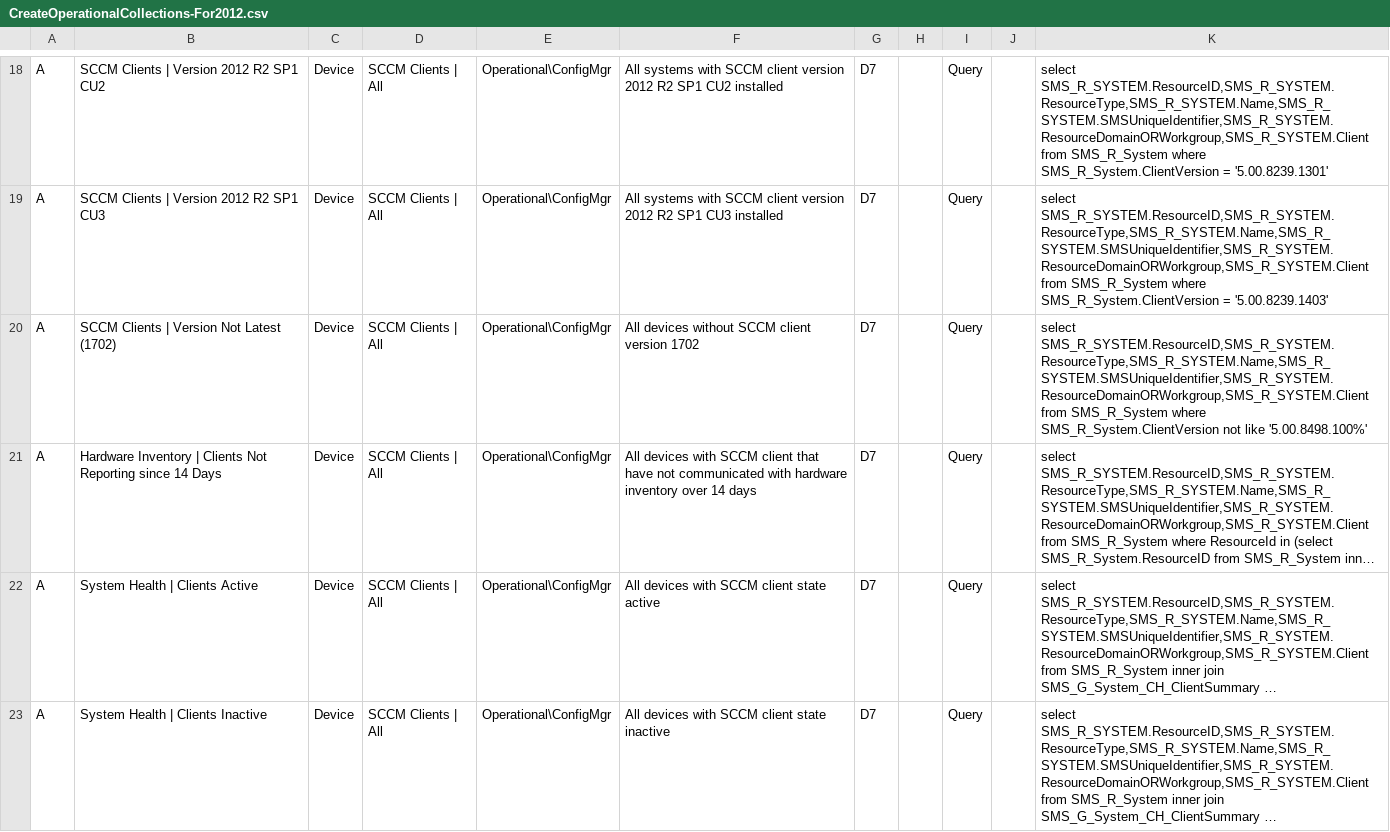
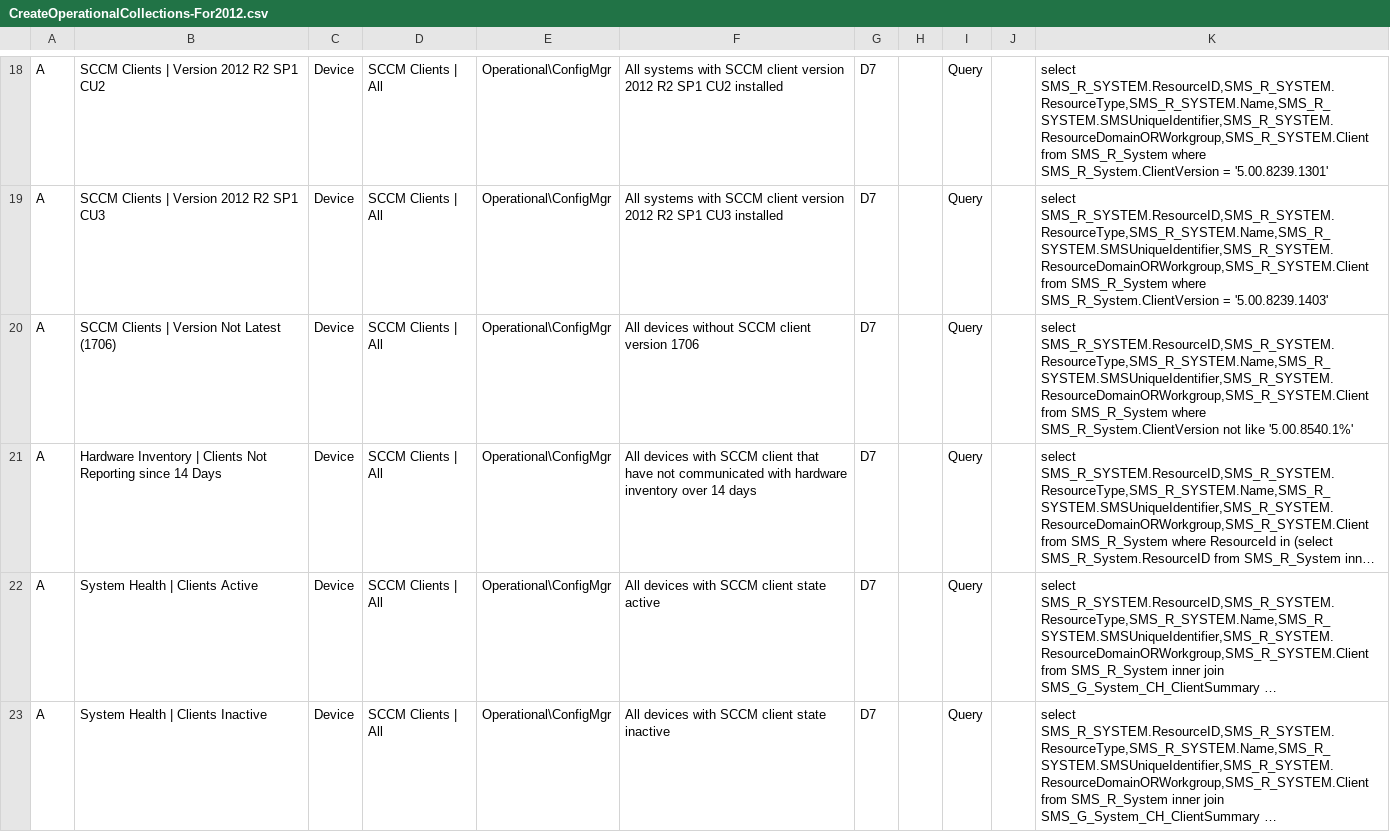
Before and after one commit to BlackCatDeployment/SCCM, a CSV file: ManageCollections/CreateOperationalCollections-For2012.csv, drawn as a sheet; only a part is shown, gaps mark what is left out; long unchanged cells end in …; the diff names each change by its address in the sheet, - before the commit and + after, or states it on an @@ line.

Commit message:
Update "SCCM Clients | Version Not Latest"
Update Collection "SCCM Clients | Version Not Latest..." for using CB 1706.

```diff
--- a/ManageCollections/CreateOperationalCollections-For2012.csv
+++ b/ManageCollections/CreateOperationalCollections-For2012.csv
-B20: SCCM Clients | Version Not Latest (1702)
+B20: SCCM Clients | Version Not Latest (1706)
-F20: All devices without SCCM client version 1702
+F20: All devices without SCCM client version 1706
-K20: …not like '5.00.8498.100%'
+K20: …not like '5.00.8540.1%'
```
